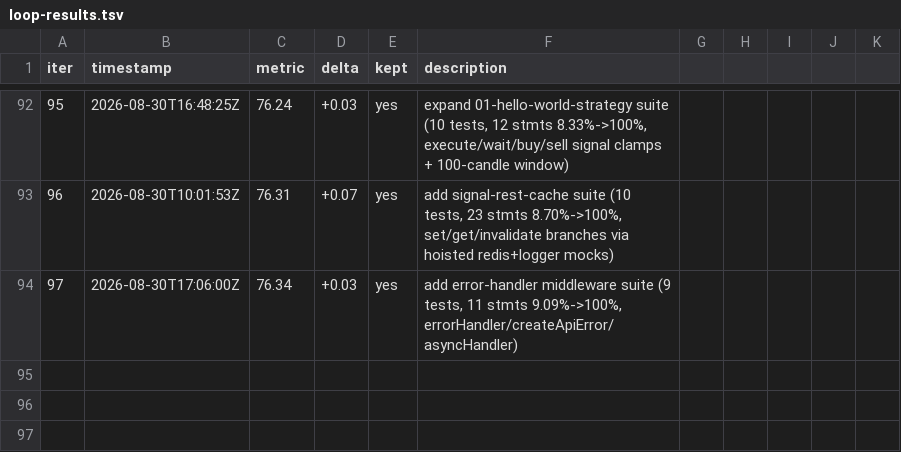
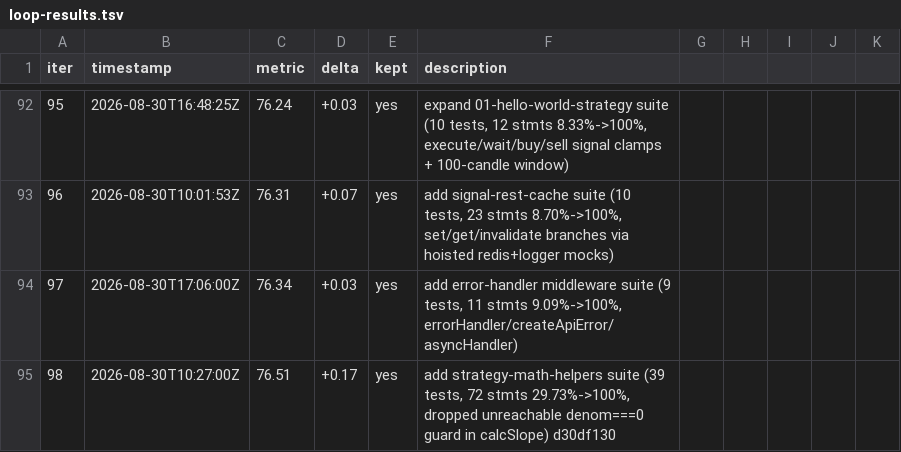
Before and after one commit to minhlongs/algo-trader, a TSV file: loop-results.tsv, drawn as a sheet; only a part is shown, gaps mark what is left out; the diff names each change by its address in the sheet, - before the commit and + after, or states it on an @@ line.

Commit message:
chore: record loop iteration 98 in results log

```diff
--- a/loop-results.tsv
+++ b/loop-results.tsv
+row 95: 98 | 2026-08-30T10:27:00Z | 76.51 | +0.17 | yes | add strategy-math-helpers suite (39 tests, 72 stmts 29.73%->100%, dropped unreachable denom===0 guard in calcSlope) d30df130
```
